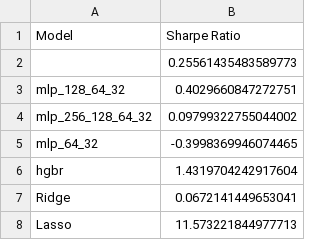
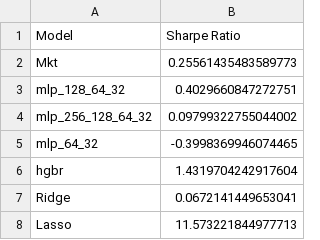
Before and after one commit to mikej3663/Lehigh-Asset-Pricing, a CSV file: sharperesults.csv, drawn as a sheet.

Commit message:
Update sharperesults.csv

```diff
--- a/sharperesults.csv
+++ b/sharperesults.csv
@@ -1,3 +1,3 @@
 Model,Sharpe Ratio
-,0.25561435483589773
+Mkt,0.25561435483589773
 mlp_128_64_32,0.4029660847272751
```
